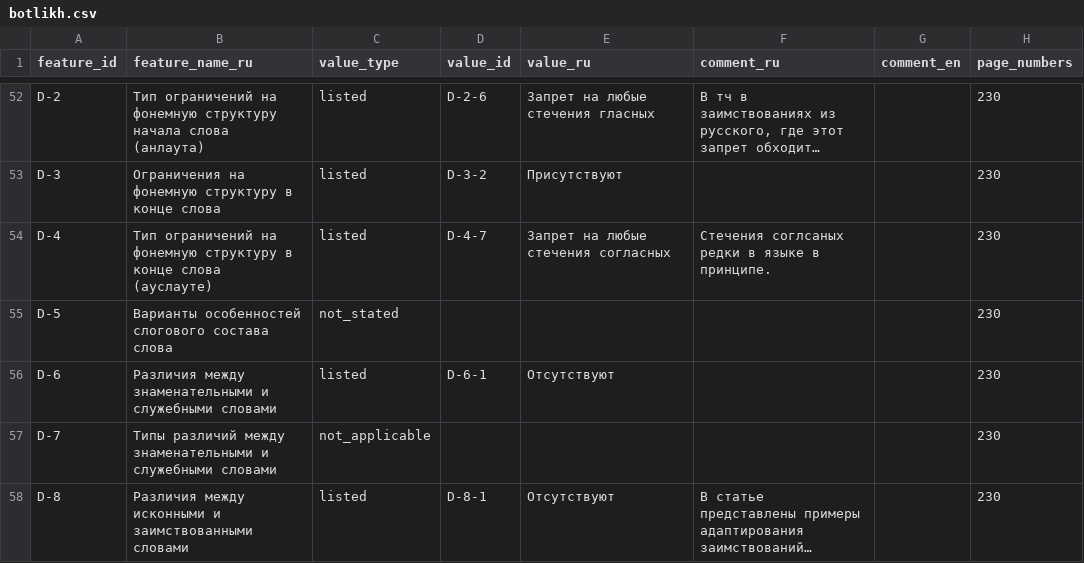
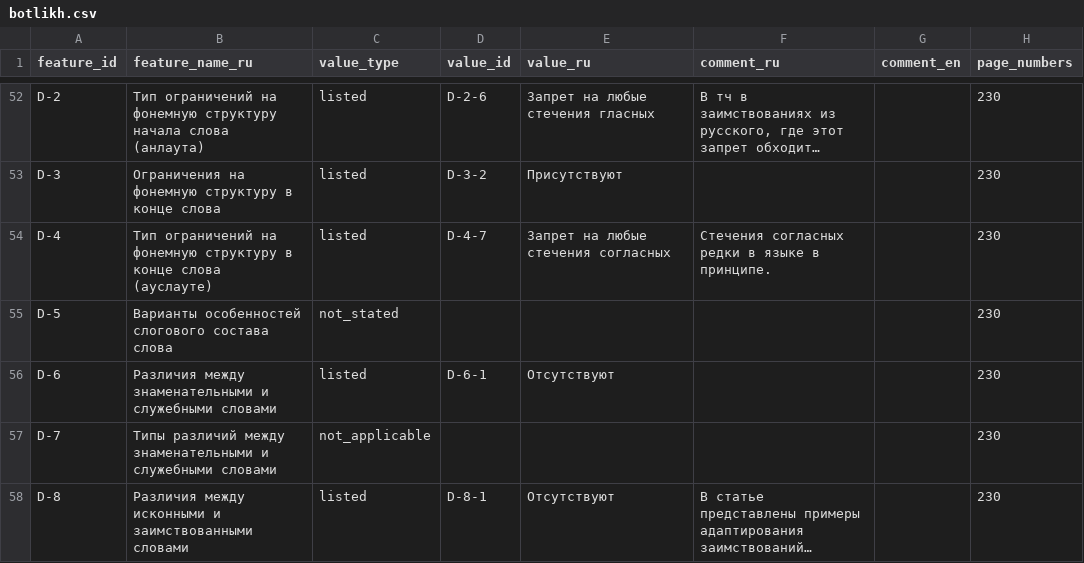
Before and after one commit to Jazyki-Mira/langworld_db_data, a CSV file: data/feature_profiles/botlikh.csv, drawn as a sheet; only a part is shown, gaps mark what is left out; long unchanged cells end in …; the diff names each change by its address in the sheet, - before the commit and + after, or states it on an @@ line.

```diff
--- a/data/feature_profiles/botlikh.csv
+++ b/data/feature_profiles/botlikh.csv
-F54 (comment_ru): Стечения соглсаных редки в языке в принципе.
+F54 (comment_ru): Стечения согласных редки в языке в принципе.
```
